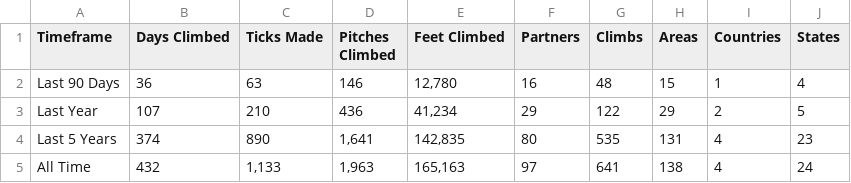
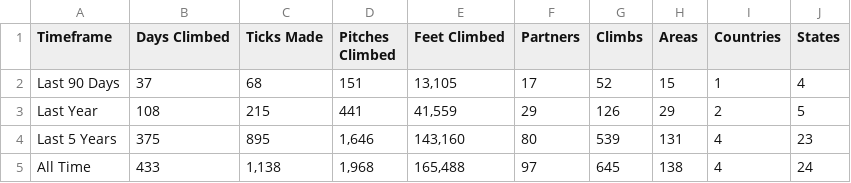
Before and after one commit to achiquit/websitejazzhands, a CSV file: climbing/data/all-time-stats.csv, drawn as a sheet.

```diff
--- a/climbing/data/all-time-stats.csv
+++ b/climbing/data/all-time-stats.csv
@@ -1,5 +1,5 @@
 Timeframe,"Days Climbed","Ticks Made","Pitches Climbed","Feet Climbed",Partners,Climbs,Areas,Countries,States
-"Last 90 Days",36,63,146,"12,780",16,48,15,1,4
-"Last Year",107,210,436,"41,234",29,122,29,2,5
-"Last 5 Years",374,890,"1,641","142,835",80,535,131,4,23
-"All Time",432,"1,133","1,963","165,163",97,641,138,4,24
+"Last 90 Days",37,68,151,"13,105",17,52,15,1,4
+"Last Year",108,215,441,"41,559",29,126,29,2,5
+"Last 5 Years",375,895,"1,646","143,160",80,539,131,4,23
+"All Time",433,"1,138","1,968","165,488",97,645,138,4,24
```
Also changed, not shown: climbing/data/all-ticks.csv, climbing/data/climb-locs.csv, 6 other files.
